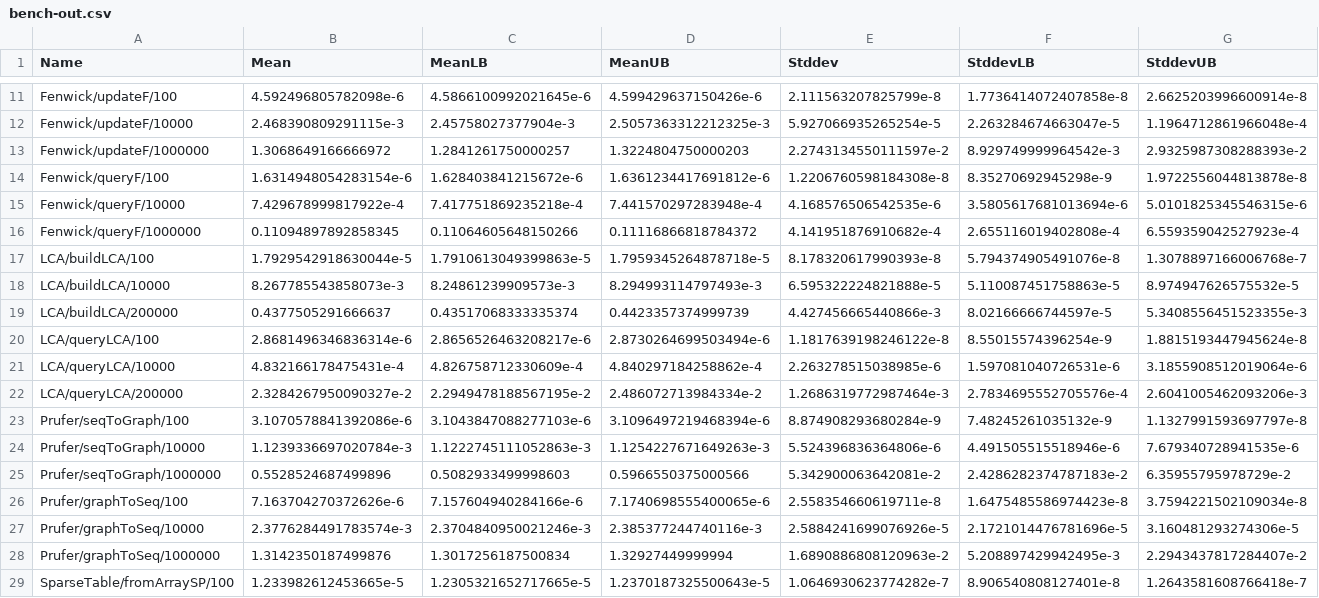
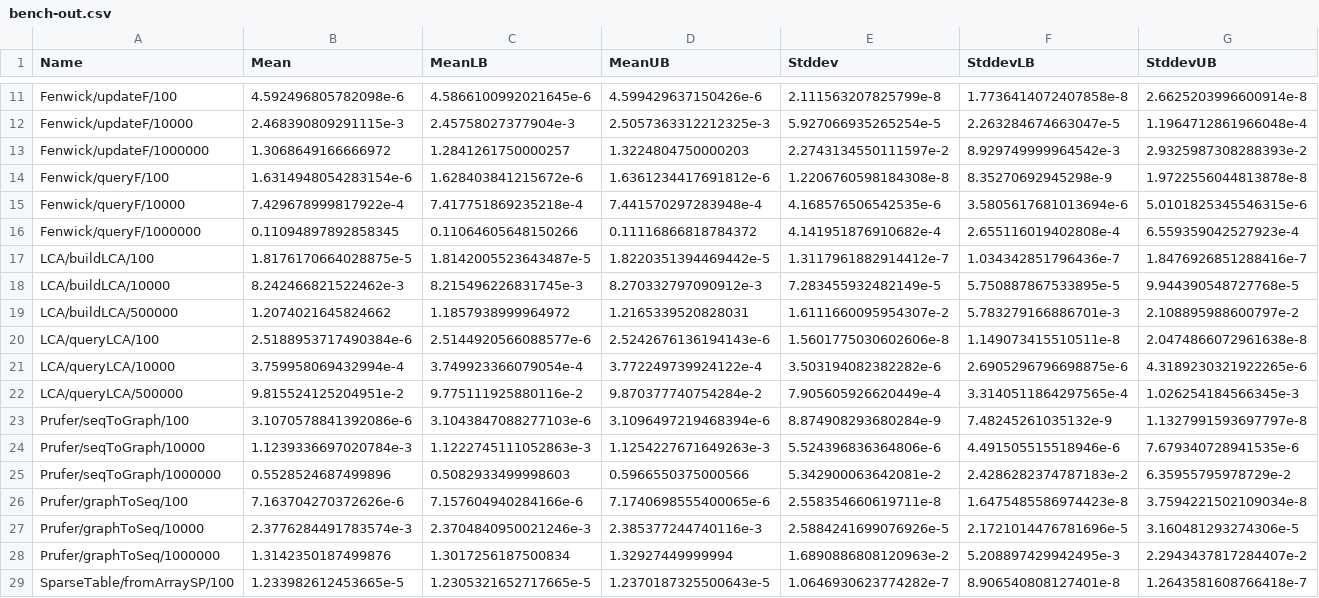
Before and after one commit to meooow25/haccepted, a CSV file: bench-out/bench-out.csv, drawn as a sheet; only a part is shown, gaps mark what is left out.

Commit message:
Update LCA bench 2e5 -> 5e5

```diff
--- a/bench-out/bench-out.csv
+++ b/bench-out/bench-out.csv
@@ -16,8 +16,8 @@ Fenwick/queryF/10000,7.429678999817922e-4,7.417751869235218e-4,7.441570297283948
 Fenwick/queryF/1000000,0.11094897892858345,0.11064605648150266,0.11116866818784372,4.141951876910682e-4,2.655116019402808e-4,6.559359042527923e-4
-LCA/buildLCA/100,1.7929542918630044e-5,1.7910613049399863e-5,1.7959345264878718e-5,8.178320617990393e-8,5.794374905491076e-8,1.3078897166006768e-7
-LCA/buildLCA/10000,8.267785543858073e-3,8.24861239909573e-3,8.294993114797493e-3,6.595322224821888e-5,5.110087451758863e-5,8.974947626575532e-5
-LCA/buildLCA/200000,0.4377505291666637,0.43517068333335374,0.4423357374999739,4.427456665440866e-3,8.02166666744597e-5,5.3408556451523355e-3
-LCA/queryLCA/100,2.8681496346836314e-6,2.8656526463208217e-6,2.8730264699503494e-6,1.1817639198246122e-8,8.55015574396254e-9,1.8815193447945624e-8
-LCA/queryLCA/10000,4.832166178475431e-4,4.826758712330609e-4,4.840297184258862e-4,2.263278515038985e-6,1.597081040726531e-6,3.1855908512019064e-6
-LCA/queryLCA/200000,2.3284267950090327e-2,2.2949478188567195e-2,2.486072713984334e-2,1.2686319772987464e-3,2.7834695552705576e-4,2.6041005462093206e-3
+LCA/buildLCA/100,1.8176170664028875e-5,1.8142005523643487e-5,1.8220351394469442e-5,1.3117961882914412e-7,1.034342851796436e-7,1.8476926851288416e-7
+LCA/buildLCA/10000,8.242466821522462e-3,8.215496226831745e-3,8.270332797090912e-3,7.283455932482149e-5,5.750887867533895e-5,9.944390548727768e-5
+LCA/buildLCA/500000,1.2074021645824662,1.1857938999964972,1.2165339520828031,1.6111660095954307e-2,5.783279166886701e-3,2.108895988600797e-2
+LCA/queryLCA/100,2.5188953717490384e-6,2.5144920566088577e-6,2.5242676136194143e-6,1.5601775030602606e-8,1.149073415510511e-8,2.0474866072961638e-8
+LCA/queryLCA/10000,3.759958069432994e-4,3.749923366079054e-4,3.772249739924122e-4,3.503194082382282e-6,2.6905296796698875e-6,4.3189230321922265e-6
+LCA/queryLCA/500000,9.815524125204951e-2,9.775111925880116e-2,9.870377740754284e-2,7.905605926620449e-4,3.3140511864297565e-4,1.026254184566345e-3
 Prufer/seqToGraph/100,3.1070578841392086e-6,3.1043847088277103e-6,3.1096497219468394e-6,8.874908293680284e-9,7.48245261035132e-9,1.1327991593697797e-8
```
Also changed, not shown: 2 other files.
